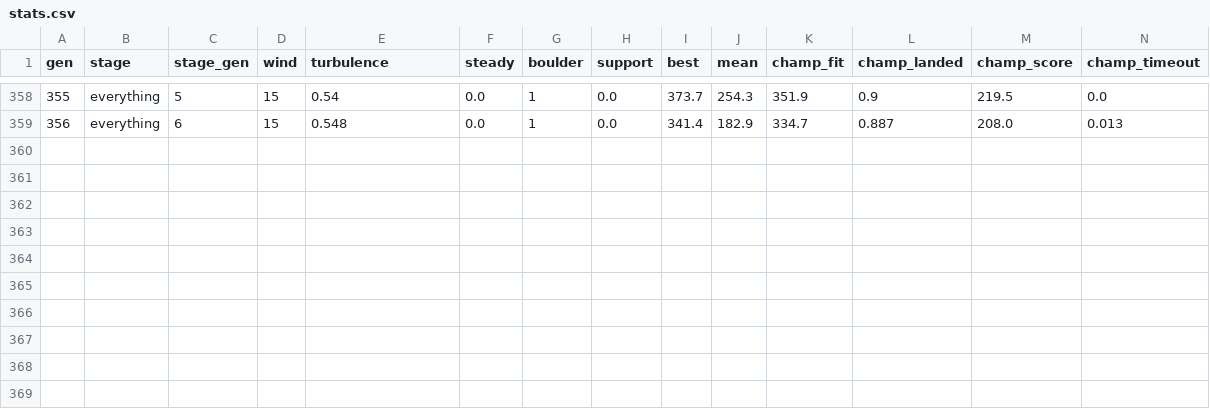
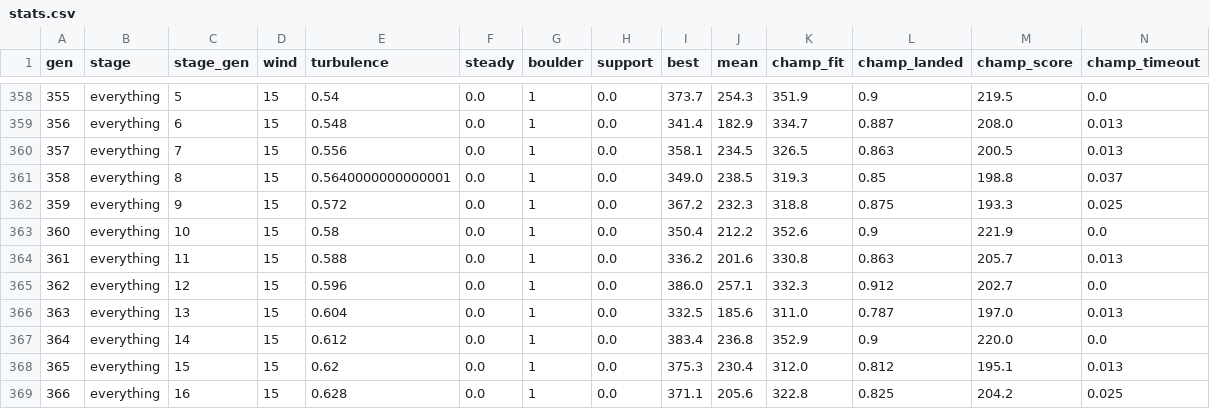
Before and after one commit to JCA374/lunarlander-curriculum, a CSV file: runs/G/stats.csv, drawn as a sheet; only a part is shown, gaps mark what is left out; rows hold the shown columns only; the diff names each change by its address in the sheet, - before the commit and + after, or states it on an @@ line.

```diff
--- a/runs/G/stats.csv
+++ b/runs/G/stats.csv
+row 360: 357 | everything | 7 | 15 | 0.556 | 0.0 | 1 | 0.0 | 358.1 | 234.5 | 326.5 | 0.863 | 200.5 | 0.013
+row 361: 358 | everything | 8 | 15 | 0.5640000000000001 | 0.0 | 1 | 0.0 | 349.0 | 238.5 | 319.3 | 0.85 | 198.8 | 0.037
+row 362: 359 | everything | 9 | 15 | 0.572 | 0.0 | 1 | 0.0 | 367.2 | 232.3 | 318.8 | 0.875 | 193.3 | 0.025
+row 363: 360 | everything | 10 | 15 | 0.58 | 0.0 | 1 | 0.0 | 350.4 | 212.2 | 352.6 | 0.9 | 221.9 | 0.0
+row 364: 361 | everything | 11 | 15 | 0.588 | 0.0 | 1 | 0.0 | 336.2 | 201.6 | 330.8 | 0.863 | 205.7 | 0.013
+row 365: 362 | everything | 12 | 15 | 0.596 | 0.0 | 1 | 0.0 | 386.0 | 257.1 | 332.3 | 0.912 | 202.7 | 0.0
+row 366: 363 | everything | 13 | 15 | 0.604 | 0.0 | 1 | 0.0 | 332.5 | 185.6 | 311.0 | 0.787 | 197.0 | 0.013
+row 367: 364 | everything | 14 | 15 | 0.612 | 0.0 | 1 | 0.0 | 383.4 | 236.8 | 352.9 | 0.9 | 220.0 | 0.0
+row 368: 365 | everything | 15 | 15 | 0.62 | 0.0 | 1 | 0.0 | 375.3 | 230.4 | 312.0 | 0.812 | 195.1 | 0.013
+row 369: 366 | everything | 16 | 15 | 0.628 | 0.0 | 1 | 0.0 | 371.1 | 205.6 | 322.8 | 0.825 | 204.2 | 0.025
```
Also changed, not shown: 5 other files.
